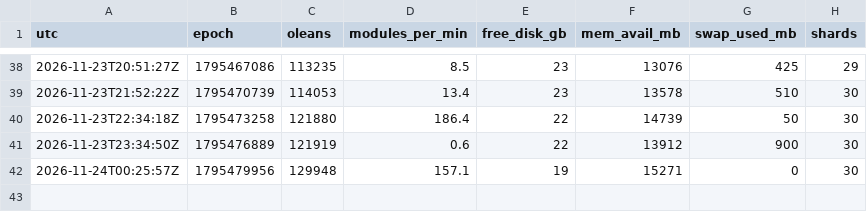
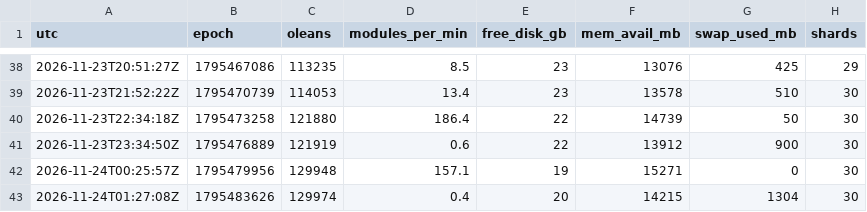
Before and after one commit to borism/riemann-hypothesis, a TSV file: verification/runs/20261122-step2-live/progress.tsv, drawn as a sheet; only a part is shown, gaps mark what is left out.

```diff
--- a/verification/runs/20261122-step2-live/progress.tsv
+++ b/verification/runs/20261122-step2-live/progress.tsv
@@ -42 +42,2 @@ utc	epoch	oleans	modules_per_min	free_disk_gb	mem_avail_mb	swap_used_mb	shards
 2026-11-24T00:25:57Z	1795479956	129948	157.1	19	15271	0	30
+2026-11-24T01:27:08Z	1795483626	129974	0.4	20	14215	1304	30
```
Also changed, not shown: verification/runs/20261122-step2-live/monitor-step2.tsv, 1 other file.
